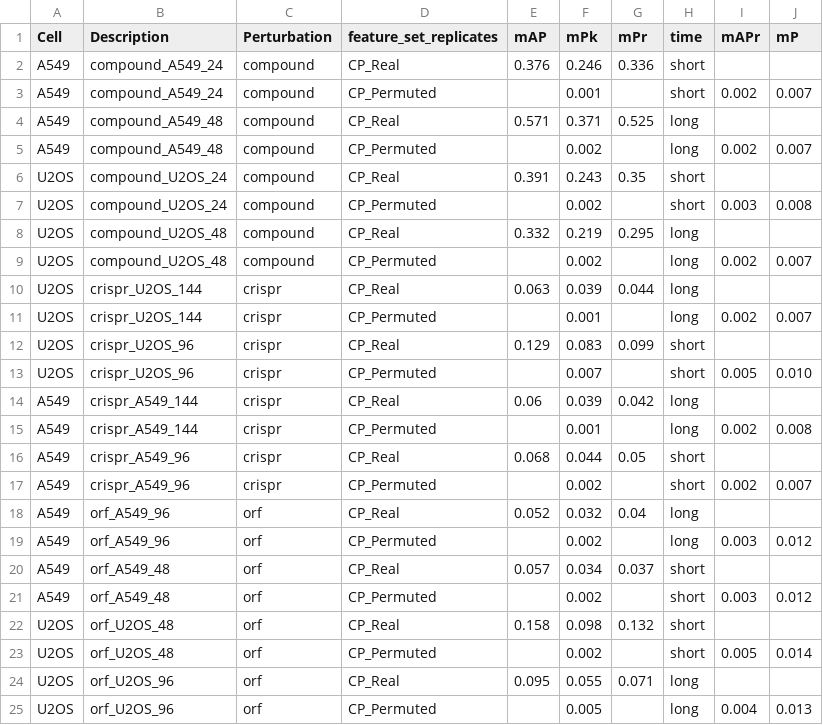
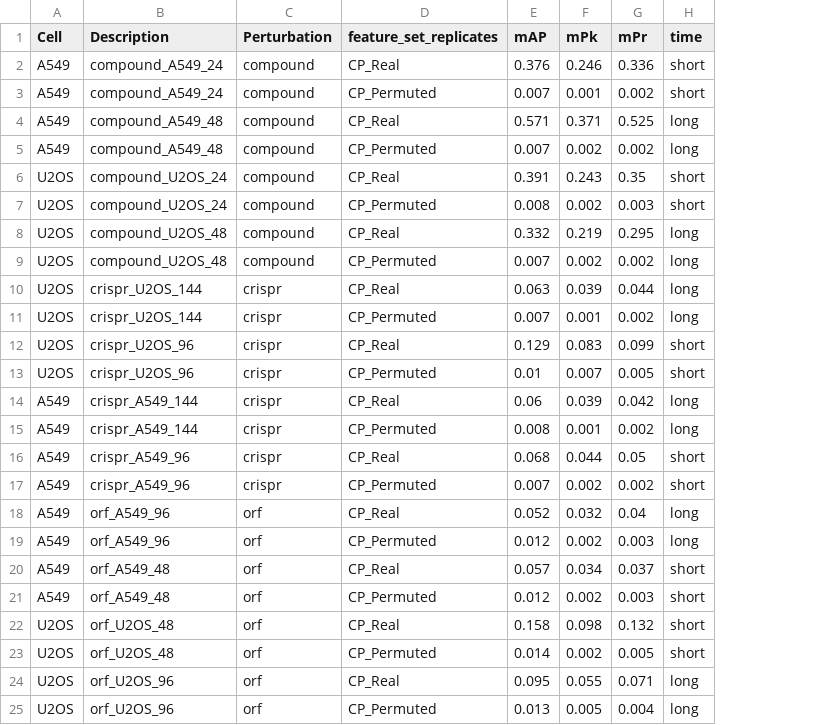
Before and after one commit to jump-cellpainting/2024_Chandrasekaran_NatureMethods, a CSV file: benchmark/output/cellprofiler_precision_scores.csv, drawn as a sheet; the diff names each change by its address in the sheet, - before the commit and + after, or states it on an @@ line.

Commit message:
fix typo

```diff
--- a/benchmark/output/cellprofiler_precision_scores.csv
+++ b/benchmark/output/cellprofiler_precision_scores.csv
-column I (mAPr), rows 3-25: 0.002 |  | 0.002 |  | 0.003 |  | 0.002 |  | 0.002 |  | 0.005 |  | 0.002 |  | 0.002 |  | 0.003 |  | 0.003 |  | 0.005 |  | 0.004
-column J (mP), rows 3-25: 0.007 |  | 0.007 |  | 0.008 |  | 0.007 |  | 0.007 |  | 0.010 |  | 0.008 |  | 0.007 |  | 0.012 |  | 0.012 |  | 0.014 |  | 0.013
-E3 (mAP): (empty)
+E3 (mAP): 0.007
-G3 (mPr): (empty)
+G3 (mPr): 0.002
-E5 (mAP): (empty)
+E5 (mAP): 0.007
-G5 (mPr): (empty)
+G5 (mPr): 0.002
-E7 (mAP): (empty)
+E7 (mAP): 0.008
-G7 (mPr): (empty)
+G7 (mPr): 0.003
-E9 (mAP): (empty)
+E9 (mAP): 0.007
-G9 (mPr): (empty)
+G9 (mPr): 0.002
-E11 (mAP): (empty)
+E11 (mAP): 0.007
-G11 (mPr): (empty)
+G11 (mPr): 0.002
-E13 (mAP): (empty)
+E13 (mAP): 0.01
-G13 (mPr): (empty)
+G13 (mPr): 0.005
-E15 (mAP): (empty)
+E15 (mAP): 0.008
-G15 (mPr): (empty)
+G15 (mPr): 0.002
-E17 (mAP): (empty)
+E17 (mAP): 0.007
-G17 (mPr): (empty)
+G17 (mPr): 0.002
-E19 (mAP): (empty)
+E19 (mAP): 0.012
-G19 (mPr): (empty)
+G19 (mPr): 0.003
-E21 (mAP): (empty)
+E21 (mAP): 0.012
-G21 (mPr): (empty)
+G21 (mPr): 0.003
-E23 (mAP): (empty)
+E23 (mAP): 0.014
-G23 (mPr): (empty)
+G23 (mPr): 0.005
-E25 (mAP): (empty)
+E25 (mAP): 0.013
-G25 (mPr): (empty)
+G25 (mPr): 0.004
```
Also changed, not shown: 4 other files.
